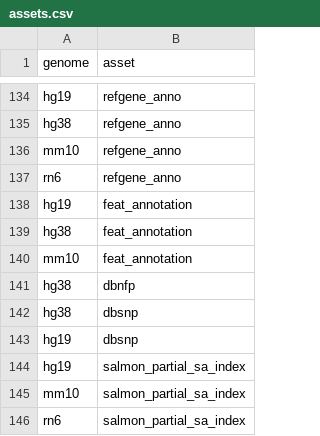
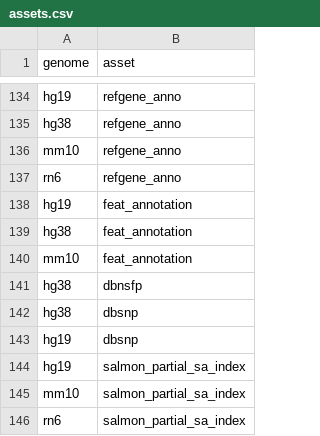
Before and after one commit to databio/databio_genomes, a CSV file: asset_pep/assets.csv, drawn as a sheet; only a part is shown, gaps mark what is left out.

Commit message:
Fix #9

```diff
--- a/asset_pep/assets.csv
+++ b/asset_pep/assets.csv
@@ -140,3 +140,3 @@ hg38,feat_annotation
 mm10,feat_annotation
-hg38,dbnfp
+hg38,dbnsfp
 hg38,dbsnp
```
